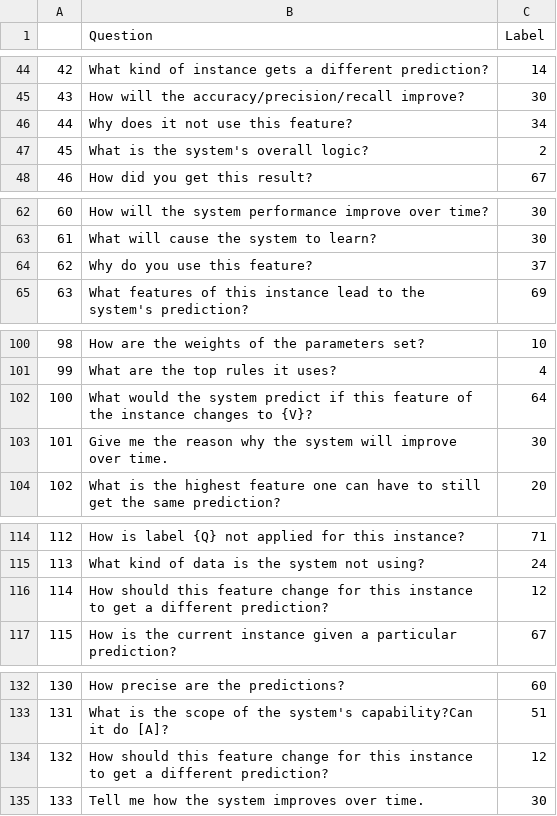
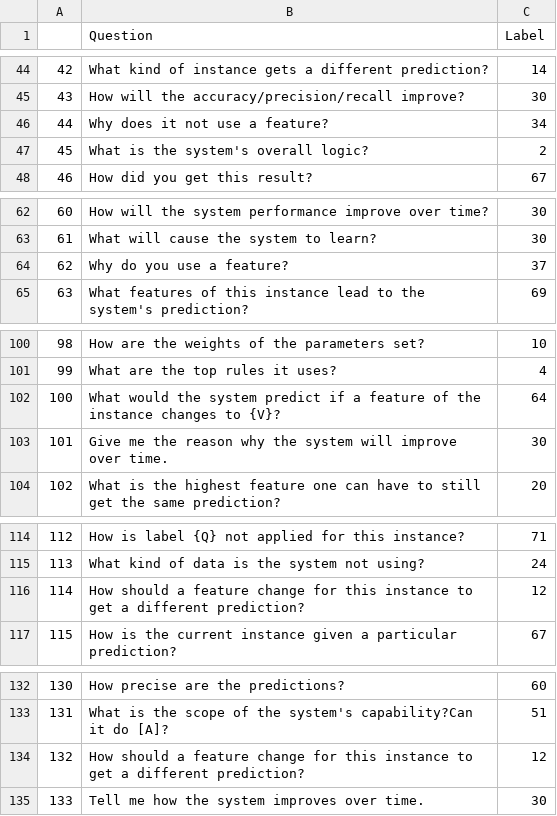
Before and after one commit to bach1292/XAGENT, a CSV file: XAgent/Agent/Median_4.csv, drawn as a sheet; only a part is shown, gaps mark what is left out; the diff covers the shown part only.

Commit message:
fix predicting new instance error. modify "this feature" to "a feature" modify the explanation text of SHAP Change the description of the feature Change the prediction from good/bad to get loan/get loan denied change instance to /change instance

```diff
--- a/XAgent/Agent/Median_4.csv
+++ b/XAgent/Agent/Median_4.csv
@@ -45,3 +45,3 @@
 43,How will the accuracy/precision/recall improve?,30
-44,Why does it not use this feature?,34
+44,Why does it not use a feature?,34
 45,What is the system's overall logic?,2
@@ -63,3 +63,3 @@
 61,What will cause the system to learn?,30
-62,Why do you use this feature?,37
+62,Why do you use a feature?,37
 63,What features of this instance lead to the system's prediction?,69
@@ -101,3 +101,3 @@
 99,What are the top rules it uses?,4
-100,What would the system predict if this feature of the instance changes to {V}?,64
+100,What would the system predict if a feature of the instance changes to {V}?,64
 101,Give me the reason why the system will improve over time.,30
@@ -115,3 +115,3 @@
 113,What kind of data is the system not using?,24
-114,How should this feature change for this instance to get a different prediction?,12
+114,How should a feature change for this instance to get a different prediction?,12
 115,How is the current instance given a particular prediction?,67
@@ -133,3 +133,3 @@
 131,What is the scope of the system's capability?Can it do [A]?,51
-132,How should this feature change for this instance to get a different prediction?,12
+132,How should a feature change for this instance to get a different prediction?,12
 133,Tell me how the system improves over time.,30
```
Also changed, not shown: 18 edited cells elsewhere in this file, XAgent/Agent/45.csv, XAgent/Agent/original_question.csv, 6 other files.
